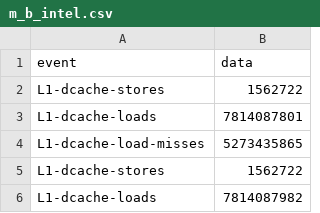
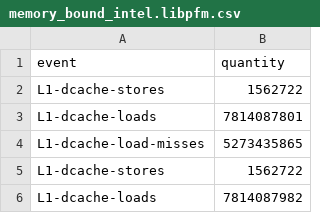
Before and after one commit to omelette-bio/hardware-performance-counters, a CSV file: bench/results/intel/memory_bound_intel.libpfm.csv (was bench/libpfm/memory_bound_benchmarks/m_b_intel.csv), drawn as a sheet; only a part is shown.

```diff
--- a/bench/libpfm/memory_bound_benchmarks/m_b_intel.csv
+++ b/bench/results/intel/memory_bound_intel.libpfm.csv
@@ -1,2 +1,2 @@
-event, data
+event, quantity
 L1-dcache-stores, 1562722
```
Also changed, not shown: bench/results/intel/cpu_bound_intel.libpfm.csv, bench/results/intel/cpu_bound_intel.perf.csv, 22 other files.
